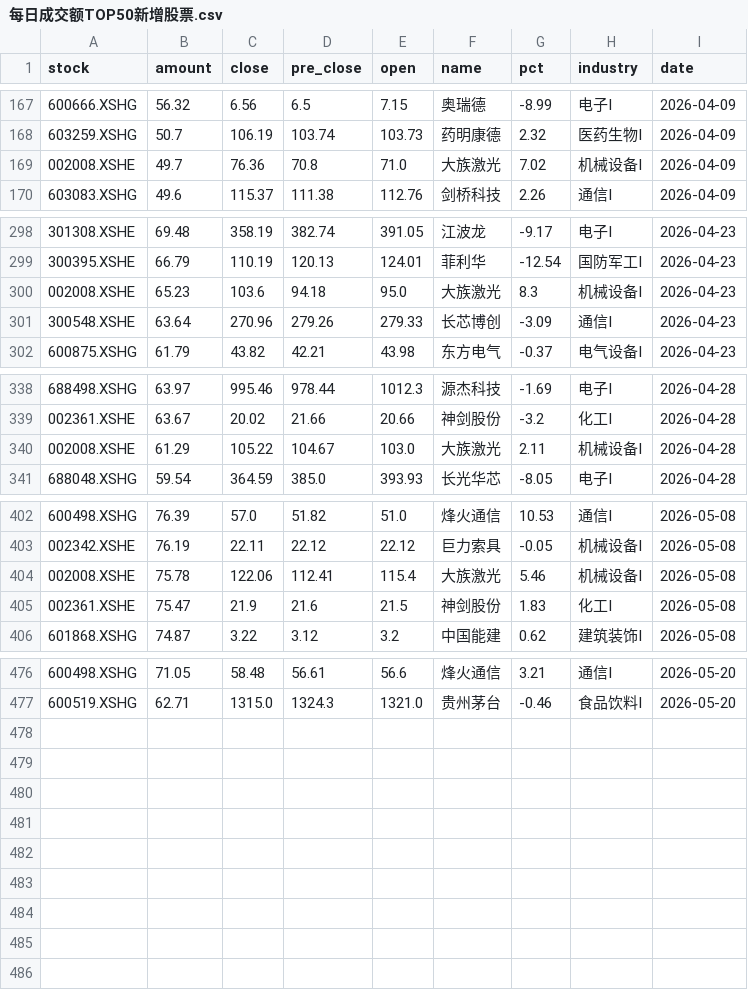
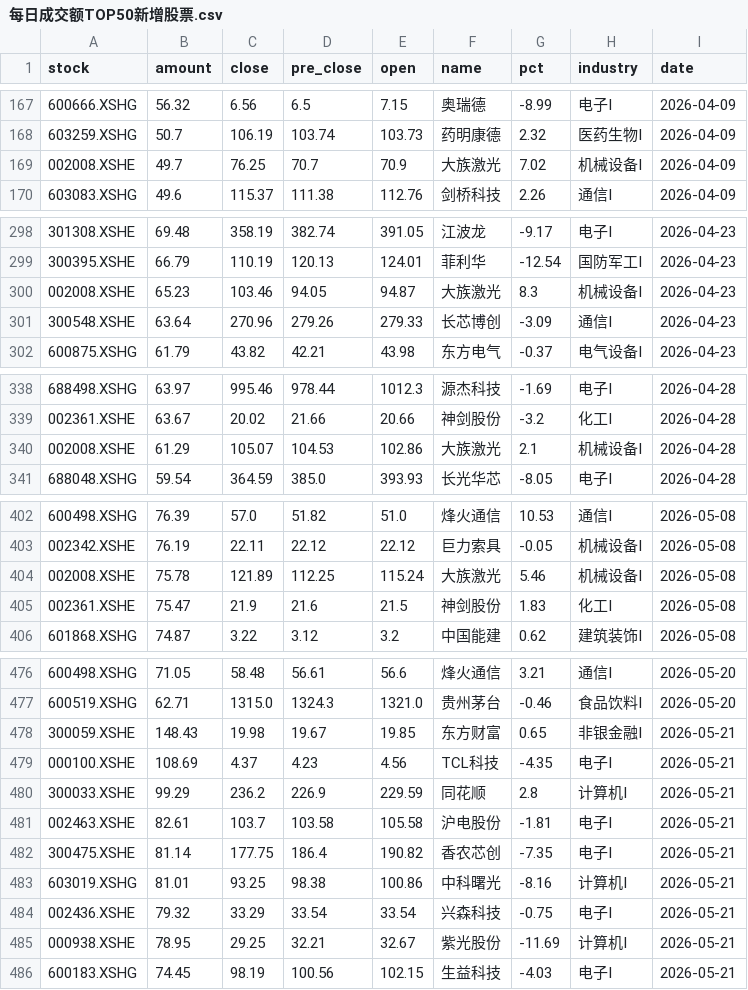
Before and after one commit to 47101Y/market-analysis, a CSV file: 每日成交额TOP50新增股票.csv, drawn as a sheet; only a part is shown, gaps mark what is left out; the diff covers the shown part only.

```diff
--- a/每日成交额TOP50新增股票.csv
+++ b/每日成交额TOP50新增股票.csv
@@ -168,3 +168,3 @@
 603259.XSHG,50.7,106.19,103.74,103.73,药明康德,2.32,医药生物I,2026-04-09
-002008.XSHE,49.7,76.36,70.8,71.0,大族激光,7.02,机械设备I,2026-04-09
+002008.XSHE,49.7,76.25,70.7,70.9,大族激光,7.02,机械设备I,2026-04-09
 603083.XSHG,49.6,115.37,111.38,112.76,剑桥科技,2.26,通信I,2026-04-09
@@ -299,3 +299,3 @@
 300395.XSHE,66.79,110.19,120.13,124.01,菲利华,-12.54,国防军工I,2026-04-23
-002008.XSHE,65.23,103.6,94.18,95.0,大族激光,8.3,机械设备I,2026-04-23
+002008.XSHE,65.23,103.46,94.05,94.87,大族激光,8.3,机械设备I,2026-04-23
 300548.XSHE,63.64,270.96,279.26,279.33,长芯博创,-3.09,通信I,2026-04-23
@@ -339,3 +339,3 @@
 002361.XSHE,63.67,20.02,21.66,20.66,神剑股份,-3.2,化工I,2026-04-28
-002008.XSHE,61.29,105.22,104.67,103.0,大族激光,2.11,机械设备I,2026-04-28
+002008.XSHE,61.29,105.07,104.53,102.86,大族激光,2.1,机械设备I,2026-04-28
 688048.XSHG,59.54,364.59,385.0,393.93,长光华芯,-8.05,电子I,2026-04-28
@@ -403,3 +403,3 @@
 002342.XSHE,76.19,22.11,22.12,22.12,巨力索具,-0.05,机械设备I,2026-05-08
-002008.XSHE,75.78,122.06,112.41,115.4,大族激光,5.46,机械设备I,2026-05-08
+002008.XSHE,75.78,121.89,112.25,115.24,大族激光,5.46,机械设备I,2026-05-08
 002361.XSHE,75.47,21.9,21.6,21.5,神剑股份,1.83,化工I,2026-05-08
@@ -477 +477,10 @@
 600519.XSHG,62.71,1315.0,1324.3,1321.0,贵州茅台,-0.46,食品饮料I,2026-05-20
+300059.XSHE,148.43,19.98,19.67,19.85,东方财富,0.65,非银金融I,2026-05-21
+000100.XSHE,108.69,4.37,4.23,4.56,TCL科技,-4.35,电子I,2026-05-21
+300033.XSHE,99.29,236.2,226.9,229.59,同花顺,2.8,计算机I,2026-05-21
+002463.XSHE,82.61,103.7,103.58,105.58,沪电股份,-1.81,电子I,2026-05-21
+300475.XSHE,81.14,177.75,186.4,190.82,香农芯创,-7.35,电子I,2026-05-21
+603019.XSHG,81.01,93.25,98.38,100.86,中科曙光,-8.16,计算机I,2026-05-21
+002436.XSHE,79.32,33.29,33.54,33.54,兴森科技,-0.75,电子I,2026-05-21
+000938.XSHE,78.95,29.25,32.21,32.67,紫光股份,-11.69,计算机I,2026-05-21
+600183.XSHG,74.45,98.19,100.56,102.15,生益科技,-4.03,电子I,2026-05-21
```
Also changed, not shown: 1 moved row and 3 edited cells elsewhere in this file, 强者恒强.csv, 2 other files.
